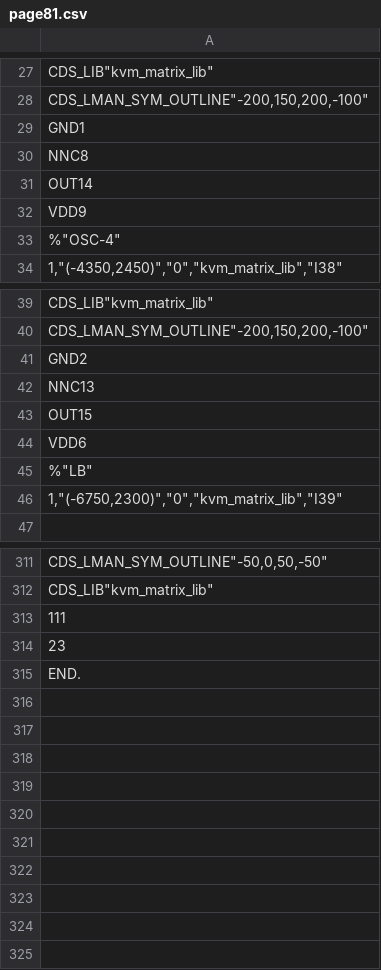
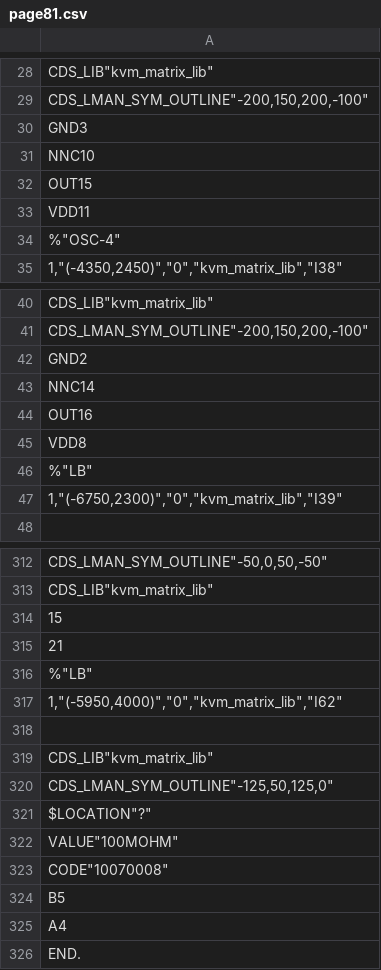
Before and after one commit to McDeggy/KVM_prototype, a CSV file: schemtic/sch/worklib/kvm_prototype/sch_1/page81.csv, drawn as a sheet; only a part is shown, gaps mark what is left out; the diff covers the shown part only.

```diff
--- a/schemtic/sch/worklib/kvm_prototype/sch_1/page81.csv
+++ b/schemtic/sch/worklib/kvm_prototype/sch_1/page81.csv
@@ -28,6 +29,6 @@ CDS_LIB"kvm_matrix_lib"
 CDS_LMAN_SYM_OUTLINE"-200,150,200,-100";
-"GND"1;
-"NNC"8;
-"OUT"14;
-"VDD"9;
+"GND"3;
+"NNC"10;
+"OUT"15;
+"VDD"11;
 %"OSC-4"
@@ -41,5 +42,5 @@ CDS_LMAN_SYM_OUTLINE"-200,150,200,-100";
 "GND"2;
-"NNC"13;
-"OUT"15;
-"VDD"6;
+"NNC"14;
+"OUT"16;
+"VDD"8;
 %"LB"
@@ -312,4 +313,14 @@ CDS_LMAN_SYM_OUTLINE"-50,0,50,-50"
 CDS_LIB"kvm_matrix_lib";
-"1"11;
-"2"3;
+"1"5;
+"2"1;
+%"LB"
+"1","(-5950,4000)","0","kvm_matrix_lib","I62";
+;
+CDS_LIB"kvm_matrix_lib"
+CDS_LMAN_SYM_OUTLINE"-125,50,125,0"
+$LOCATION"?"
+VALUE"100MOHM"
+CODE"10070008";
+"B"5;
+"A"4;
 END.
```
Also changed, not shown: 7 added rows, 7 removed rows, 7 moved rows and 39 edited cells elsewhere in this file, schemtic/sch/worklib/kvm_prototype/sch_1/page78.csv, schemtic/sch/worklib/kvm_prototype/sch_1/page80.csv, 34 other files.
